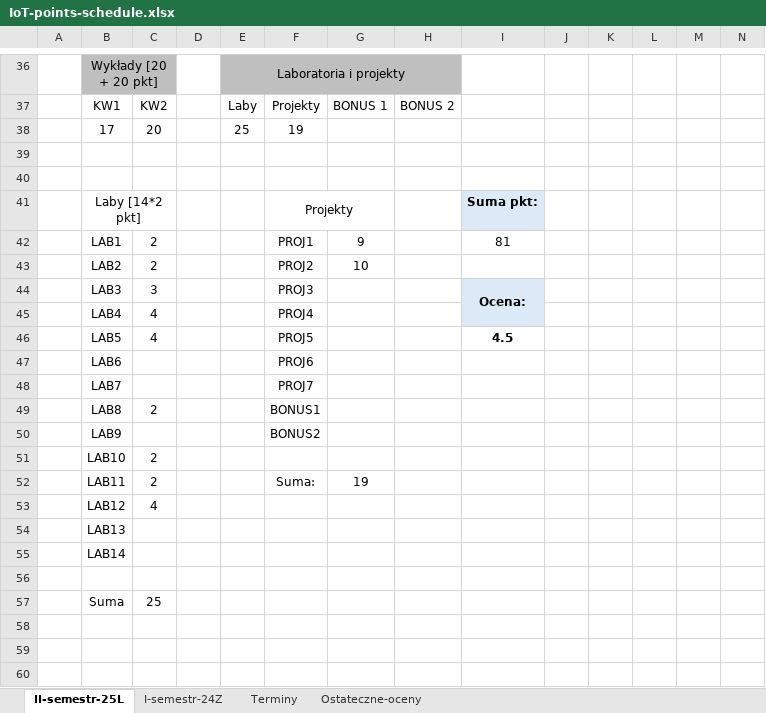
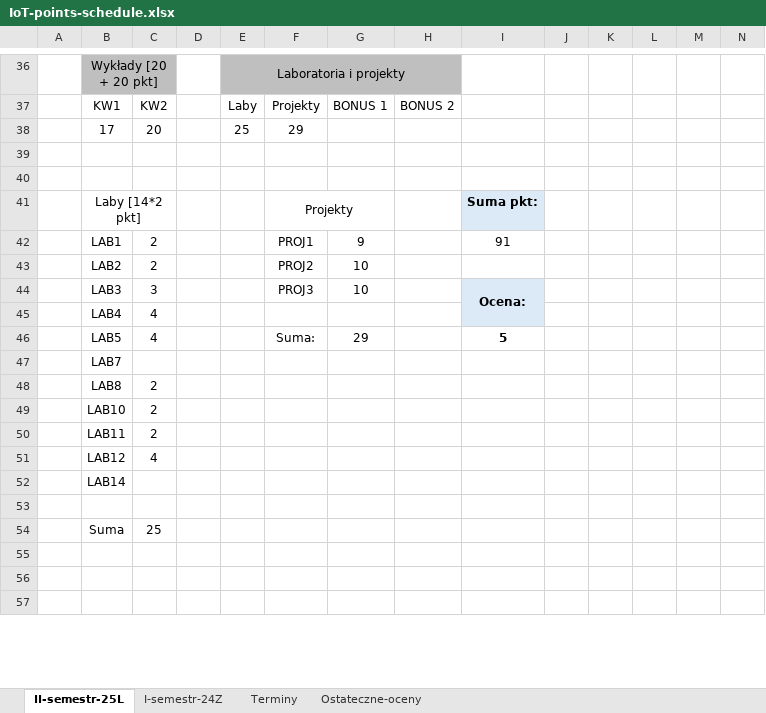
Before and after one commit to dodo099/IoT-studies, an Excel workbook: IoT-points-schedule.xlsx, sheet II-semestr-25L, drawn as a sheet; only a part is shown, gaps mark what is left out; values as stored, in another font and other column widths than the file's, no borders; removed rows and columns are numbered as before the commit, all else as after; rows hold the shown columns only; the diff names each change by its address in the sheet, - before the commit and + after, or states it on an @@ line.

Commit message:
New points - 3rd project - POTEC

```diff
--- a/IoT-points-schedule.xlsx (sheet II-semestr-25L)
+++ b/IoT-points-schedule.xlsx (sheet II-semestr-25L)
-F38: 19
+F38: 29
-I42: 81
+I42: 91
-G44: (empty)
+G44: 10
-F45: PROJ4
+F45: (empty)
-row 46:  | LAB5 | 4 |  |  | PROJ5 |  |  | 4.5
-row 47:  | LAB6 |  |  |  | PROJ6
-row 48:  | LAB7 |  |  |  | PROJ7
+row 46:  | LAB5 | 4 |  |  | Suma: | 29 |  | 5
+row 47:  | LAB7
-F48: BONUS1
+F48: (empty)
-row 50:  | LAB9 |  |  |  | BONUS2
-F50: Suma:
+F50: (empty)
-G50: 19
+G50: (empty)
-row 54:  | LAB13
```
Also changed, not shown: sheet Terminy, sheet Ostateczne-oceny, formulas that keep their value.
